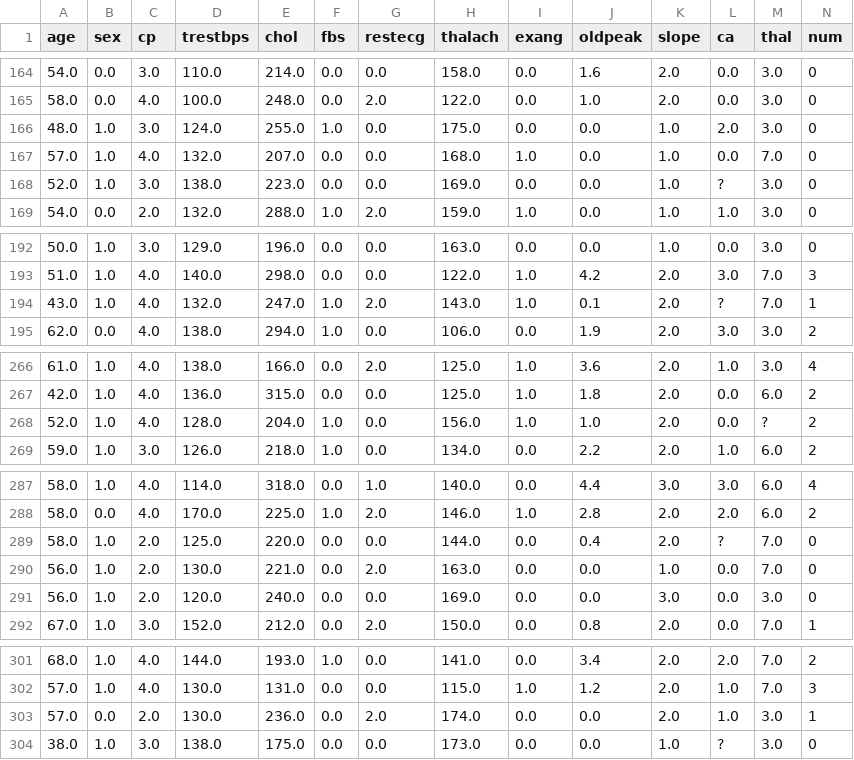
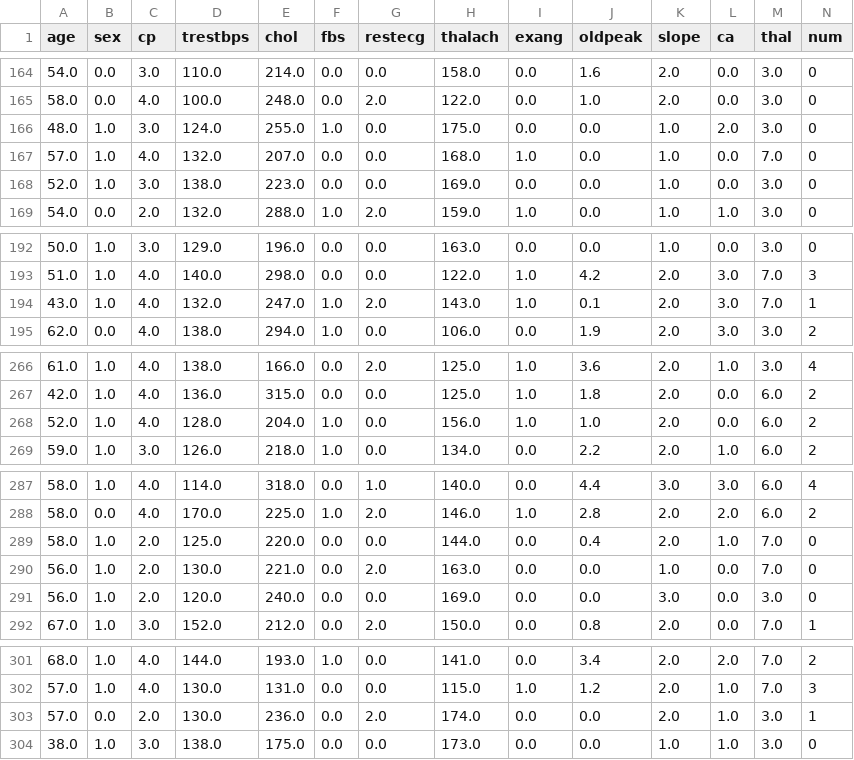
Before and after one commit to lfernandez17/Hdisease, a CSV file: data.csv, drawn as a sheet; only a part is shown, gaps mark what is left out.

Commit message:
Update data.csv

```diff
--- a/data.csv
+++ b/data.csv
@@ -167,3 +167,3 @@ age,sex,cp,trestbps,chol,fbs,restecg,thalach,exang,oldpeak,slope,ca,thal,num
 57.0,1.0,4.0,132.0,207.0,0.0,0.0,168.0,1.0,0.0,1.0,0.0,7.0,0
-52.0,1.0,3.0,138.0,223.0,0.0,0.0,169.0,0.0,0.0,1.0,?,3.0,0
+52.0,1.0,3.0,138.0,223.0,0.0,0.0,169.0,0.0,0.0,1.0,0.0,3.0,0
 54.0,0.0,2.0,132.0,288.0,1.0,2.0,159.0,1.0,0.0,1.0,1.0,3.0,0
@@ -193,3 +193,3 @@ age,sex,cp,trestbps,chol,fbs,restecg,thalach,exang,oldpeak,slope,ca,thal,num
 51.0,1.0,4.0,140.0,298.0,0.0,0.0,122.0,1.0,4.2,2.0,3.0,7.0,3
-43.0,1.0,4.0,132.0,247.0,1.0,2.0,143.0,1.0,0.1,2.0,?,7.0,1
+43.0,1.0,4.0,132.0,247.0,1.0,2.0,143.0,1.0,0.1,2.0,3.0,7.0,1
 62.0,0.0,4.0,138.0,294.0,1.0,0.0,106.0,0.0,1.9,2.0,3.0,3.0,2
@@ -267,3 +267,3 @@ age,sex,cp,trestbps,chol,fbs,restecg,thalach,exang,oldpeak,slope,ca,thal,num
 42.0,1.0,4.0,136.0,315.0,0.0,0.0,125.0,1.0,1.8,2.0,0.0,6.0,2
-52.0,1.0,4.0,128.0,204.0,1.0,0.0,156.0,1.0,1.0,2.0,0.0,?,2
+52.0,1.0,4.0,128.0,204.0,1.0,0.0,156.0,1.0,1.0,2.0,0.0,6.0,2
 59.0,1.0,3.0,126.0,218.0,1.0,0.0,134.0,0.0,2.2,2.0,1.0,6.0,2
@@ -288,3 +288,3 @@ age,sex,cp,trestbps,chol,fbs,restecg,thalach,exang,oldpeak,slope,ca,thal,num
 58.0,0.0,4.0,170.0,225.0,1.0,2.0,146.0,1.0,2.8,2.0,2.0,6.0,2
-58.0,1.0,2.0,125.0,220.0,0.0,0.0,144.0,0.0,0.4,2.0,?,7.0,0
+58.0,1.0,2.0,125.0,220.0,0.0,0.0,144.0,0.0,0.4,2.0,1.0,7.0,0
 56.0,1.0,2.0,130.0,221.0,0.0,2.0,163.0,0.0,0.0,1.0,0.0,7.0,0
@@ -303,2 +303,2 @@ age,sex,cp,trestbps,chol,fbs,restecg,thalach,exang,oldpeak,slope,ca,thal,num
 57.0,0.0,2.0,130.0,236.0,0.0,2.0,174.0,0.0,0.0,2.0,1.0,3.0,1
-38.0,1.0,3.0,138.0,175.0,0.0,0.0,173.0,0.0,0.0,1.0,?,3.0,0
+38.0,1.0,3.0,138.0,175.0,0.0,0.0,173.0,0.0,0.0,1.0,1.0,3.0,0
```
